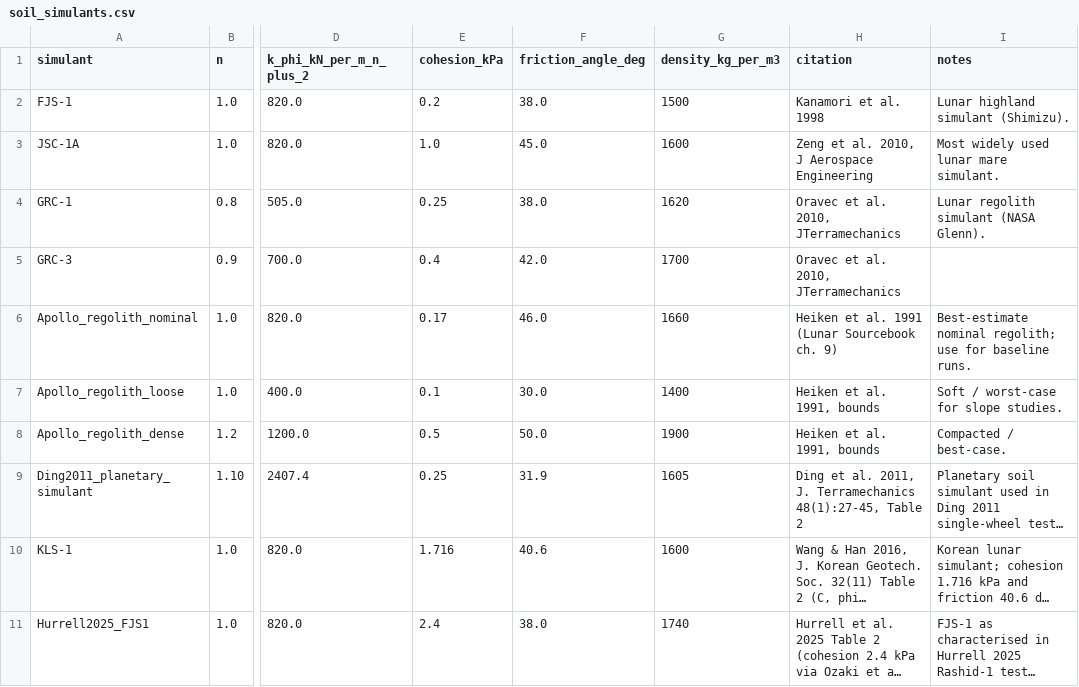
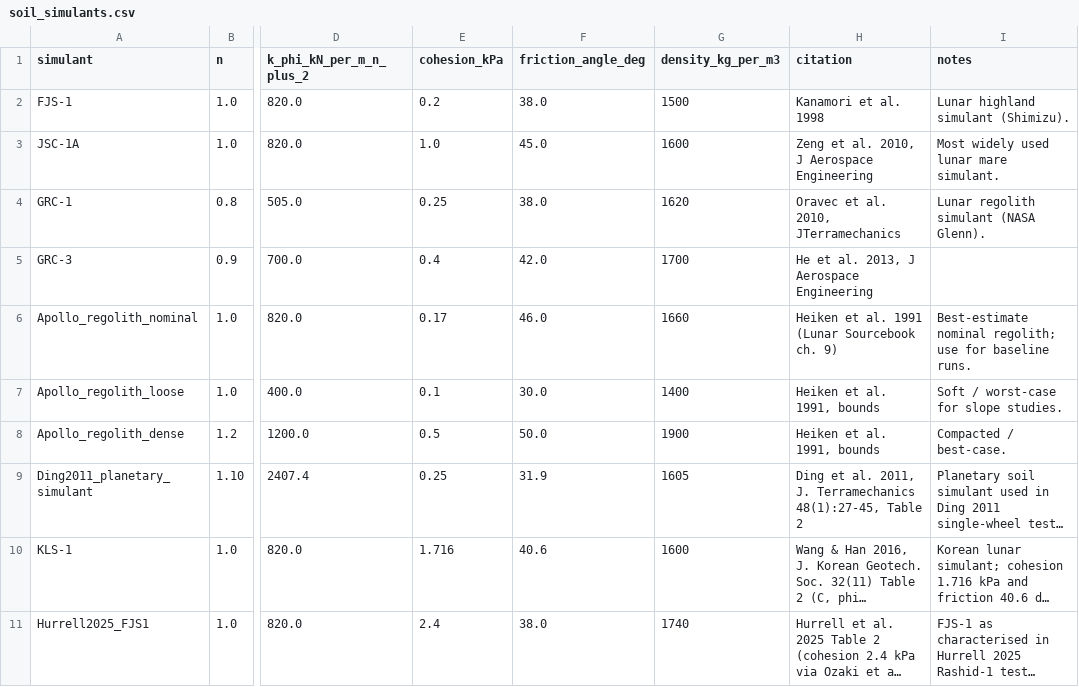
Before and after one commit to Autonomous-Mission-Systems-Lab/roverdevkit, a CSV file: data/soil_simulants.csv, drawn as a sheet; only a part is shown, gaps mark what is left out; long unchanged cells end in …; the diff names each change by its address in the sheet, - before the commit and + after, or states it on an @@ line.

```diff
--- a/data/soil_simulants.csv
+++ b/data/soil_simulants.csv
-H5 (citation): Oravec et al. 2010, JTerramechanics
+H5 (citation): He et al. 2013, J Aerospace Engineering
```
Also changed, not shown: data/validation/wong_layer3_reference.csv, reports/pareto_fronts/front_highland_slope_capability.csv, 28 other files.
